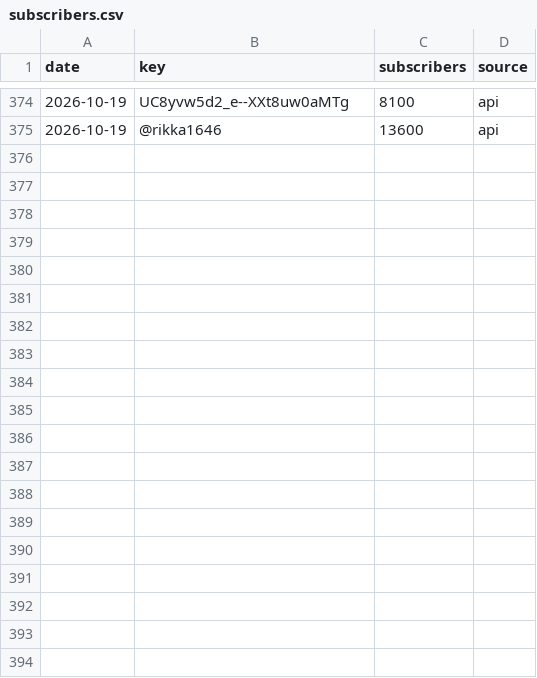
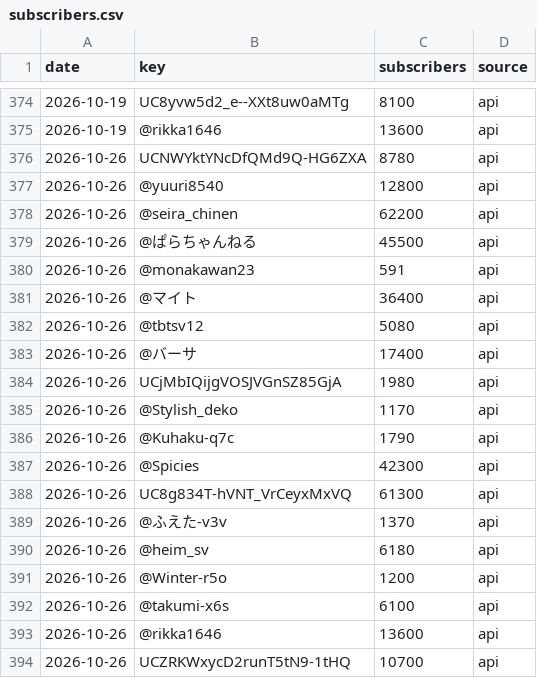
Before and after one commit to otoanthree46/sdvps-youtube-stats, a CSV file: docs/data/subscribers.csv, drawn as a sheet; only a part is shown, gaps mark what is left out; the diff covers the shown part only; the diff names each change by its address in the sheet, - before the commit and + after, or states it on an @@ line.

```diff
--- a/docs/data/subscribers.csv
+++ b/docs/data/subscribers.csv
+row 376: 2026-10-26 | UCNWYktYNcDfQMd9Q-HG6ZXA | 8780 | api
+row 377: 2026-10-26 | @yuuri8540 | 12800 | api
+row 378: 2026-10-26 | @seira_chinen | 62200 | api
+row 379: 2026-10-26 | @ぱらちゃんねる | 45500 | api
+row 380: 2026-10-26 | @monakawan23 | 591 | api
+row 381: 2026-10-26 | @マイト | 36400 | api
+row 382: 2026-10-26 | @tbtsv12 | 5080 | api
+row 383: 2026-10-26 | @バーサ | 17400 | api
+row 384: 2026-10-26 | UCjMbIQijgVOSJVGnSZ85GjA | 1980 | api
+row 385: 2026-10-26 | @Stylish_deko | 1170 | api
+row 386: 2026-10-26 | @Kuhaku-q7c | 1790 | api
+row 387: 2026-10-26 | @Spicies | 42300 | api
+row 388: 2026-10-26 | UC8g834T-hVNT_VrCeyxMxVQ | 61300 | api
+row 389: 2026-10-26 | @ふえた-v3v | 1370 | api
+row 390: 2026-10-26 | @heim_sv | 6180 | api
+row 391: 2026-10-26 | @Winter-r5o | 1200 | api
+row 392: 2026-10-26 | @takumi-x6s | 6100 | api
+row 393: 2026-10-26 | @rikka1646 | 13600 | api
+row 394: 2026-10-26 | UCZRKWxycD2runT5tN9-1tHQ | 10700 | api
```
Also changed, not shown: 22 added rows elsewhere in this file.
